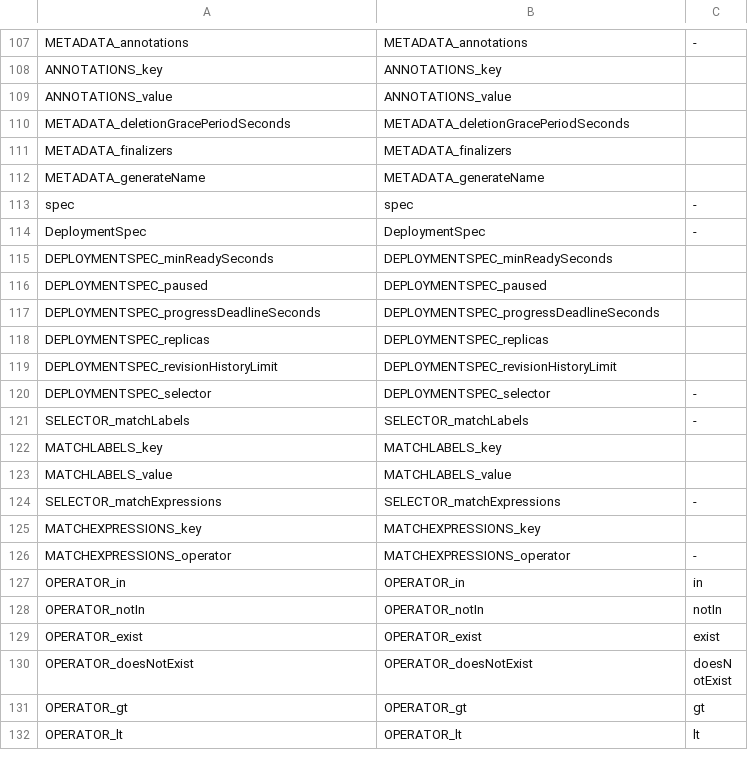
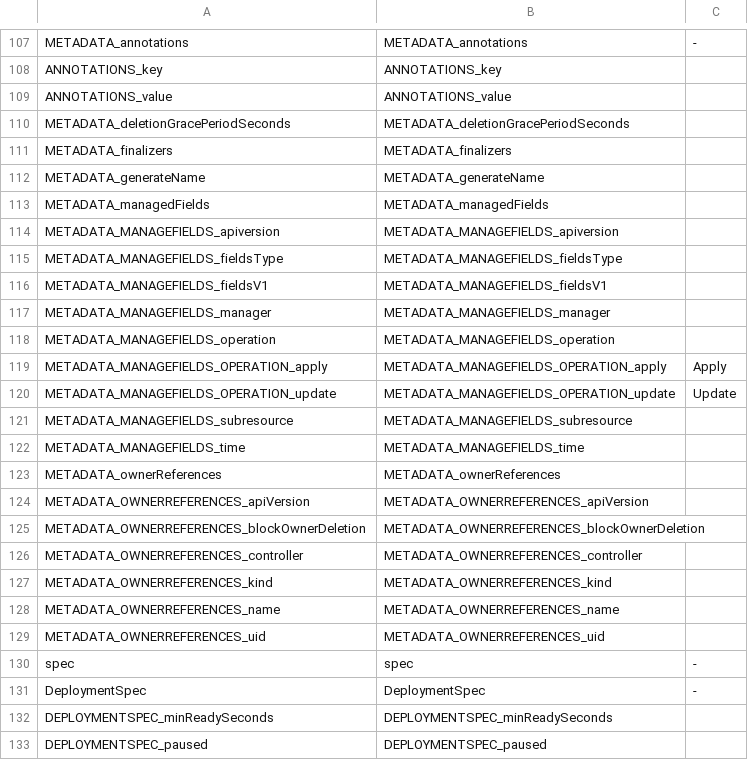
Before and after one commit to CAOSD-group/fms_dataset, a CSV file: FMs en VS Code/mapping_models/Kubernetes_manifest_mapping_v2.csv, drawn as a sheet; only a part is shown, gaps mark what is left out; the shorter side is filled out with more unchanged rows; the diff names each change by its address in the sheet, - before the commit and + after, or states it on an @@ line.

Commit message:
Añadidas mas caracteristicas de metadata

```diff
--- a/FMs en VS Code/mapping_models/Kubernetes_manifest_mapping_v2.csv
+++ b/FMs en VS Code/mapping_models/Kubernetes_manifest_mapping_v2.csv
+row 113: METADATA_managedFields | METADATA_managedFields
+row 114: METADATA_MANAGEFIELDS_apiversion | METADATA_MANAGEFIELDS_apiversion
+row 115: METADATA_MANAGEFIELDS_fieldsType | METADATA_MANAGEFIELDS_fieldsType
+row 116: METADATA_MANAGEFIELDS_fieldsV1 | METADATA_MANAGEFIELDS_fieldsV1
+row 117: METADATA_MANAGEFIELDS_manager | METADATA_MANAGEFIELDS_manager
+row 118: METADATA_MANAGEFIELDS_operation | METADATA_MANAGEFIELDS_operation
+row 119: METADATA_MANAGEFIELDS_OPERATION_apply | METADATA_MANAGEFIELDS_OPERATION_apply | Apply
+row 120: METADATA_MANAGEFIELDS_OPERATION_update | METADATA_MANAGEFIELDS_OPERATION_update | Update
+row 121: METADATA_MANAGEFIELDS_subresource | METADATA_MANAGEFIELDS_subresource
+row 122: METADATA_MANAGEFIELDS_time | METADATA_MANAGEFIELDS_time
+row 123: METADATA_ownerReferences | METADATA_ownerReferences
+row 124: METADATA_OWNERREFERENCES_apiVersion | METADATA_OWNERREFERENCES_apiVersion
+row 125: METADATA_OWNERREFERENCES_blockOwnerDeletion | METADATA_OWNERREFERENCES_blockOwnerDeletion
+row 126: METADATA_OWNERREFERENCES_controller | METADATA_OWNERREFERENCES_controller
+row 127: METADATA_OWNERREFERENCES_kind | METADATA_OWNERREFERENCES_kind
+row 128: METADATA_OWNERREFERENCES_name | METADATA_OWNERREFERENCES_name
+row 129: METADATA_OWNERREFERENCES_uid | METADATA_OWNERREFERENCES_uid
```
Also changed, not shown: 3 other files.
